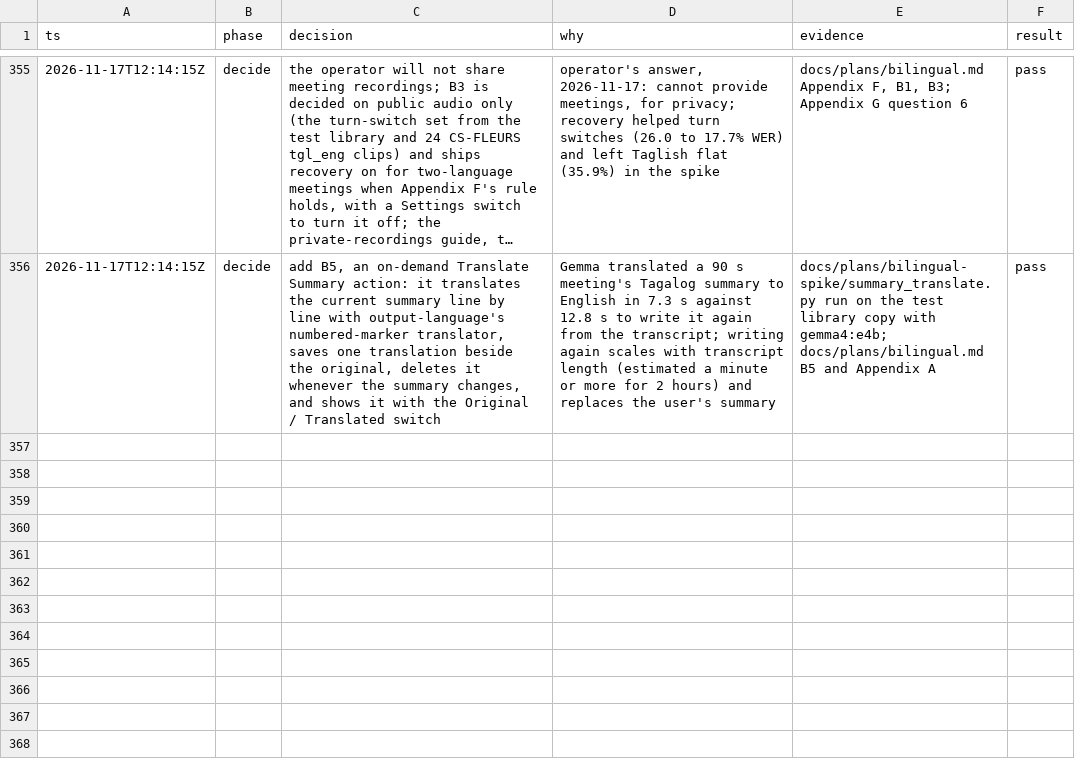
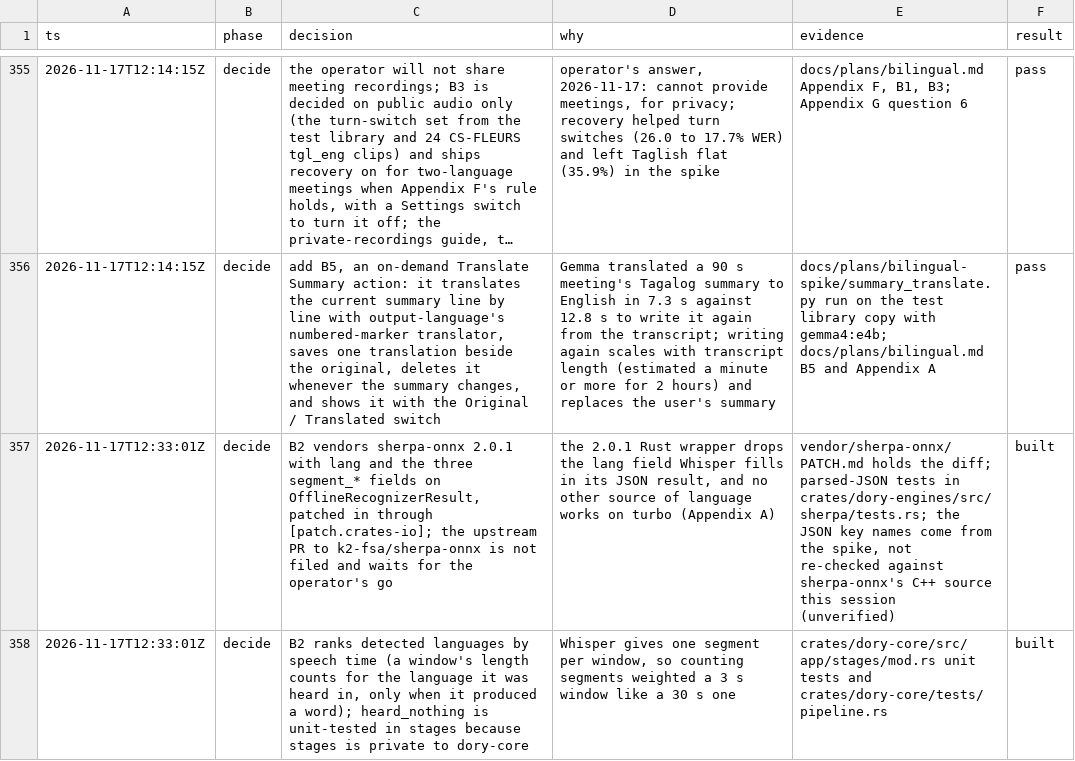
Before and after one commit to duyth1203/dory, a TSV file: docs/plans/decisions.tsv, drawn as a sheet; only a part is shown, gaps mark what is left out; long unchanged cells end in …; the diff names each change by its address in the sheet, - before the commit and + after, or states it on an @@ line.

Commit message:
fix: record the language Whisper hears in each window
Vendor sherpa-onnx 2.0.1 so OfflineRecognizerResult carries lang and the
sentence-time fields, report lang as the detected language for Whisper, rank
detected languages by speech time, and block with Mismatch::NothingRecognized
instead of saving an empty transcript for speech with no recognized words.
dory-cli show --languages prints the languages heard, most heard first.

```diff
--- a/docs/plans/decisions.tsv
+++ b/docs/plans/decisions.tsv
+row 357: 2026-11-17T12:33:01Z | decide | B2 vendors sherpa-onnx 2.0.1 with lang and the three segment_* fields on OfflineRecognizerResult, patched in through [patch.crates-io]; the upstream PR to k2-fsa/sherpa-onnx is not filed and waits for the operator's go | the 2.0.1 Rust wrapper drops the lang field Whisper fills in its JSON result, and no other source of language works on turbo (Appendix A) | vendor/sherpa-onnx/PATCH.md holds the diff; parsed-JSON tests in crates/dory-engines/src/sherpa/tests.rs; the JSON key names come from the spike, not re-checked against sherpa-onnx's C++ source this session (unverified) | built
+row 358: 2026-11-17T12:33:01Z | decide | B2 ranks detected languages by speech time (a window's length counts for the language it was heard in, only when it produced a word); heard_nothing is unit-tested in stages because stages is private to dory-core | Whisper gives one segment per window, so counting segments weighted a 3 s window like a 30 s one | crates/dory-core/src/app/stages/mod.rs unit tests and crates/dory-core/tests/pipeline.rs | built
```
Also changed, not shown: 41 other files.
